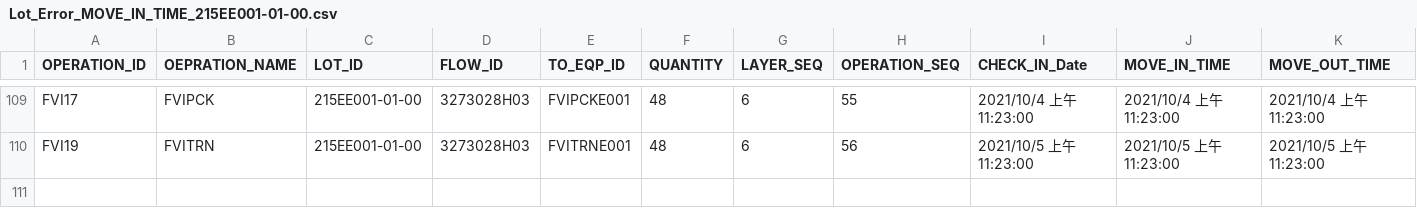
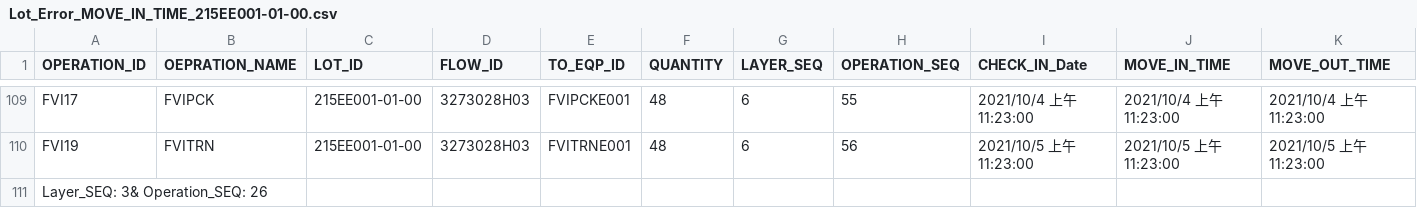
Before and after one commit to zpaylvlz/Schedule_Checker, a CSV file: bin/Debug/Lot_Error_MOVE_IN_TIME_215EE001-01-00.csv, drawn as a sheet; only a part is shown, gaps mark what is left out; rows hold the shown columns only; the diff names each change by its address in the sheet, - before the commit and + after, or states it on an @@ line.

Commit message:
Generate Error file

```diff
--- a/bin/Debug/Lot_Error_MOVE_IN_TIME_215EE001-01-00.csv
+++ b/bin/Debug/Lot_Error_MOVE_IN_TIME_215EE001-01-00.csv
+row 111: Layer_SEQ: 3& Operation_SEQ: 26
```
Also changed, not shown: bin/Debug/Lot_Error_SelfTime_215EE001-01-00.csv, 7 other files.
